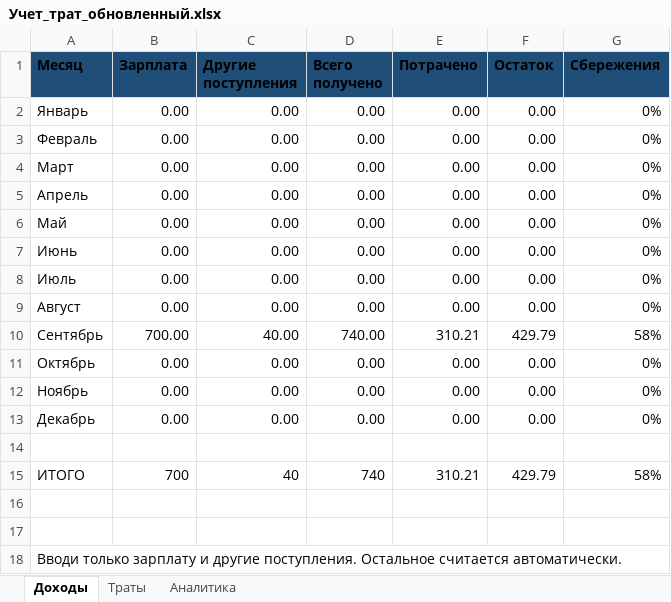
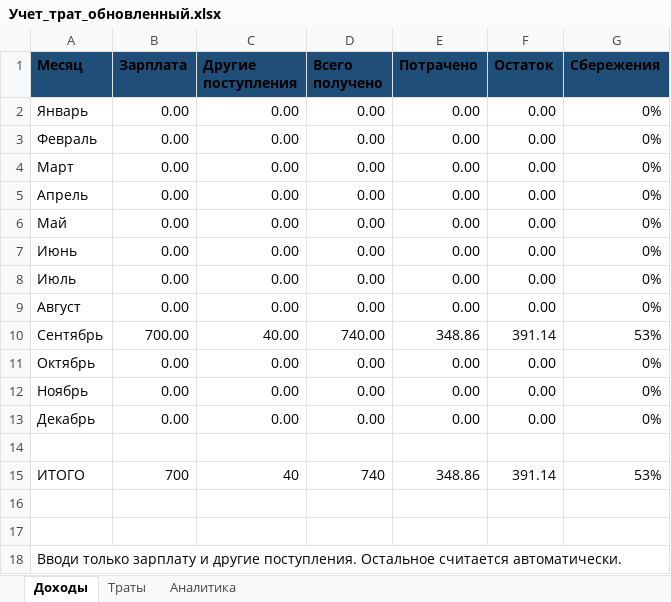
Before and after one commit to NearVich/zhivot, an Excel workbook: .self/Учет_трат_обновленный.xlsx, sheet Доходы, drawn as a sheet; values as stored, in another font and other column widths than the file's, no borders; charts and pictures not drawn; the diff names each change by its address in the sheet, - before the commit and + after, or states it on an @@ line.

```diff
--- a/.self/Учет_трат_обновленный.xlsx (sheet Доходы)
+++ b/.self/Учет_трат_обновленный.xlsx (sheet Доходы)
-E10 (Потрачено): 310.21
+E10 (Потрачено): 348.86
-F10 (Остаток): 429.79
+F10 (Остаток): 391.14
-G10 (Сбережения): 58%
+G10 (Сбережения): 53%
-E15 (Потрачено): 310.21
+E15 (Потрачено): 348.86
-F15 (Остаток): 429.79
+F15 (Остаток): 391.14
-G15 (Сбережения): 58%
+G15 (Сбережения): 53%
```
Also changed, not shown: sheet Траты, sheet Аналитика, formulas that keep their value, charts or pictures, 1 other file.
